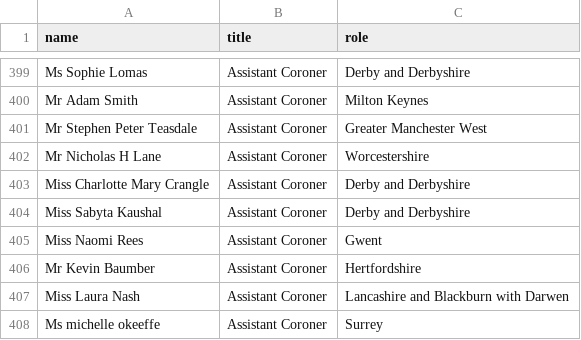
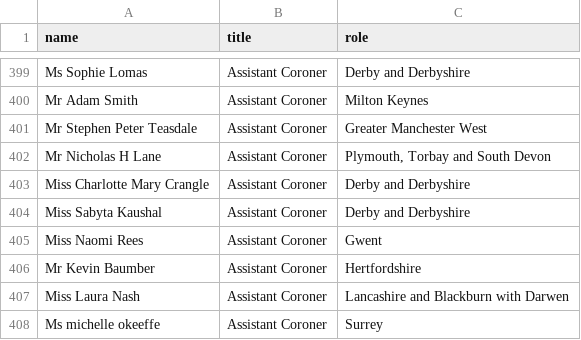
Before and after one commit to Mr-Helpful/preventable-deaths-scraper, a CSV file: src/data/coroners-society.csv, drawn as a sheet; only a part is shown, gaps mark what is left out.

```diff
--- a/src/data/coroners-society.csv
+++ b/src/data/coroners-society.csv
@@ -401,3 +401,3 @@ Mr Adam Smith,Assistant Coroner,Milton Keynes
 Mr Stephen Peter Teasdale,Assistant Coroner,Greater Manchester West
-Mr Nicholas H Lane,Assistant Coroner,Worcestershire
+Mr Nicholas H Lane,Assistant Coroner,"Plymouth, Torbay and South Devon"
 Miss Charlotte Mary Crangle,Assistant Coroner,Derby and Derbyshire
```
Also changed, not shown: 3 other files.
